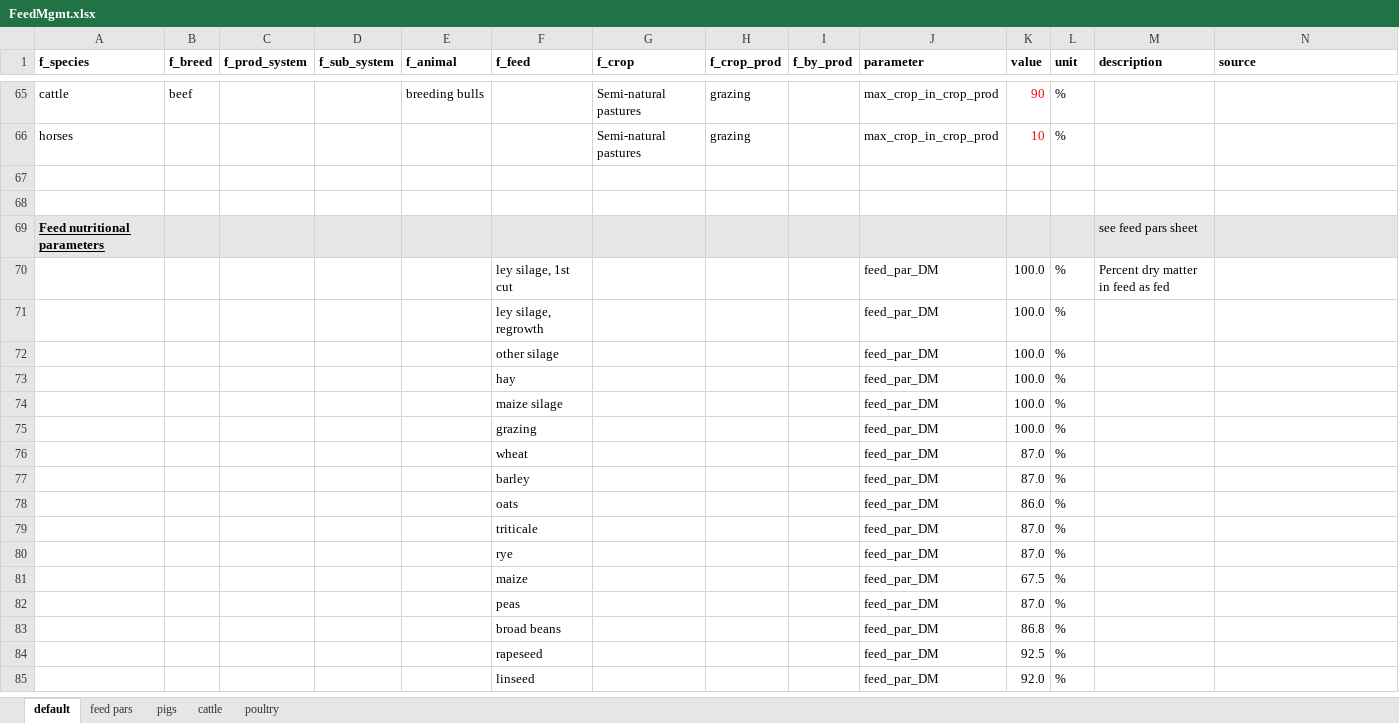
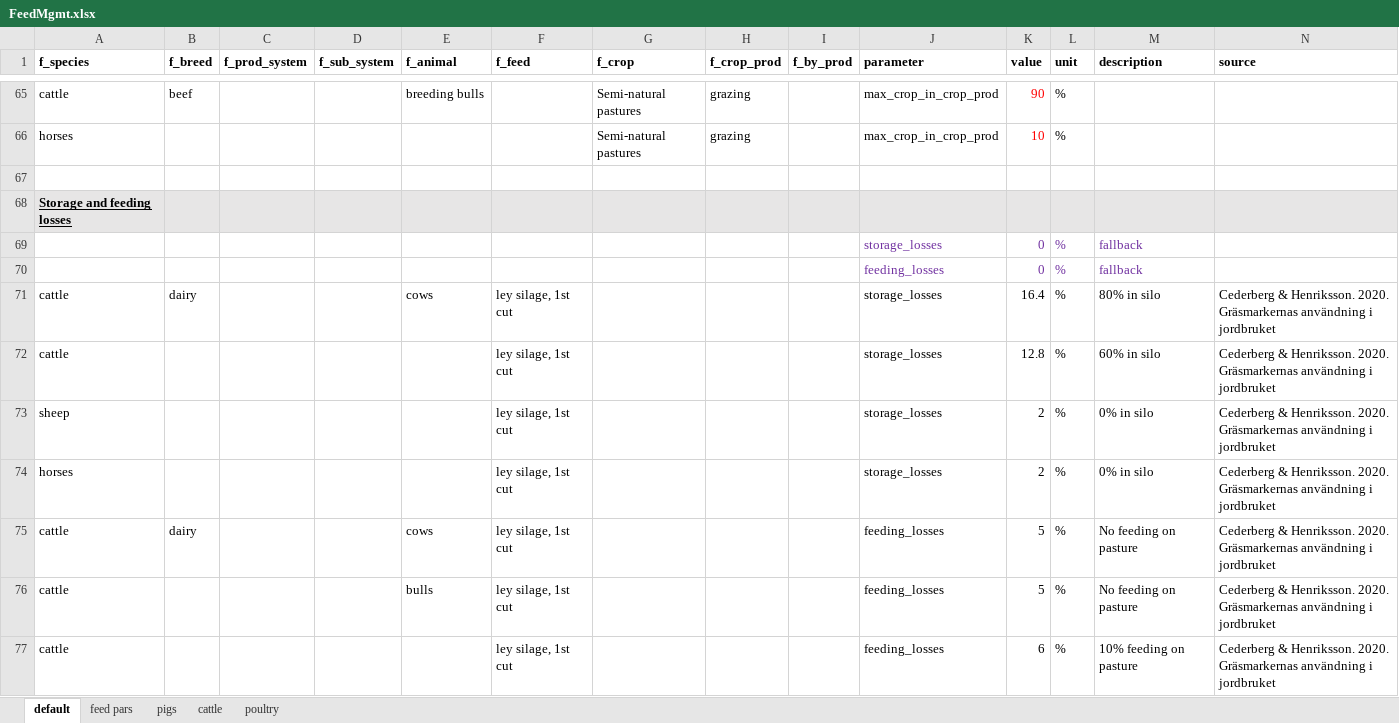
Before and after one commit to SLU-foodsystems/CIBUSmod, an Excel workbook: data/prod_parameters/FeedMgmt.xlsx, sheet default, drawn as a sheet; only a part is shown, gaps mark what is left out; the shorter side is filled out with more unchanged rows; values as stored, in another font and other column widths than the file's, no borders; the diff covers the shown part only; the diff names each change by its address in the sheet, - before the commit and + after, or states it on an @@ line.

Commit message:
Implemented feed storage and feeding losses and parametrised for roughages

```diff
--- a/data/prod_parameters/FeedMgmt.xlsx (sheet default)
+++ b/data/prod_parameters/FeedMgmt.xlsx (sheet default)
+row 68: Storage and feeding losses
+row 69:  |  |  |  |  |  |  |  |  | storage_losses | 0 | % | fallback
+row 70:  |  |  |  |  |  |  |  |  | feeding_losses | 0 | % | fallback
+row 71: cattle | dairy |  |  | cows | ley silage, 1st cut |  |  |  | storage_losses | 16.4 | % | 80% in silo | Cederberg & Henriksson. 2020. Gräsmarkernas användning i jordbruket
+row 72: cattle |  |  |  |  | ley silage, 1st cut |  |  |  | storage_losses | 12.8 | % | 60% in silo | Cederberg & Henriksson. 2020. Gräsmarkernas användning i jordbruket
+row 73: sheep |  |  |  |  | ley silage, 1st cut |  |  |  | storage_losses | 2 | % | 0% in silo | Cederberg & Henriksson. 2020. Gräsmarkernas användning i jordbruket
+row 74: horses |  |  |  |  | ley silage, 1st cut |  |  |  | storage_losses | 2 | % | 0% in silo | Cederberg & Henriksson. 2020. Gräsmarkernas användning i jordbruket
+row 75: cattle | dairy |  |  | cows | ley silage, 1st cut |  |  |  | feeding_losses | 5 | % | No feeding on pasture | Cederberg & Henriksson. 2020. Gräsmarkernas användning i jordbruket
+row 76: cattle |  |  |  | bulls | ley silage, 1st cut |  |  |  | feeding_losses | 5 | % | No feeding on pasture | Cederberg & Henriksson. 2020. Gräsmarkernas användning i jordbruket
+row 77: cattle |  |  |  |  | ley silage, 1st cut |  |  |  | feeding_losses | 6 | % | 10% feeding on pasture | Cederberg & Henriksson. 2020. Gräsmarkernas användning i jordbruket
```
Also changed, not shown: 35 added rows elsewhere in this sheet, 1 other file.
